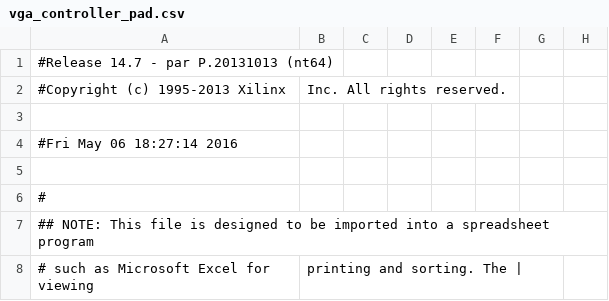
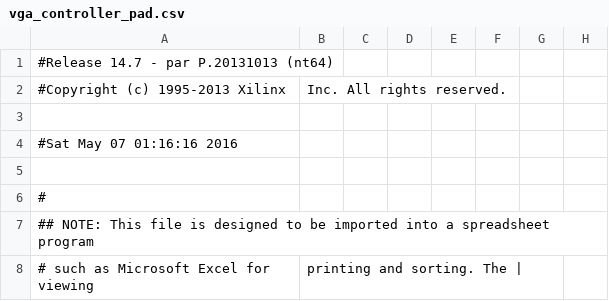
Before and after one commit to KommonO/FPGA_TTT, a CSV file: ISE_Synthesis/TTT_Project/vga_controller_pad.csv, drawn as a sheet; only a part is shown; the diff names each change by its address in the sheet, - before the commit and + after, or states it on an @@ line.

```diff
--- a/ISE_Synthesis/TTT_Project/vga_controller_pad.csv
+++ b/ISE_Synthesis/TTT_Project/vga_controller_pad.csv
-A4: #Fri May 06 18:27:14 2016
+A4: #Sat May 07 01:16:16 2016
```
Also changed, not shown: 50 other files.
